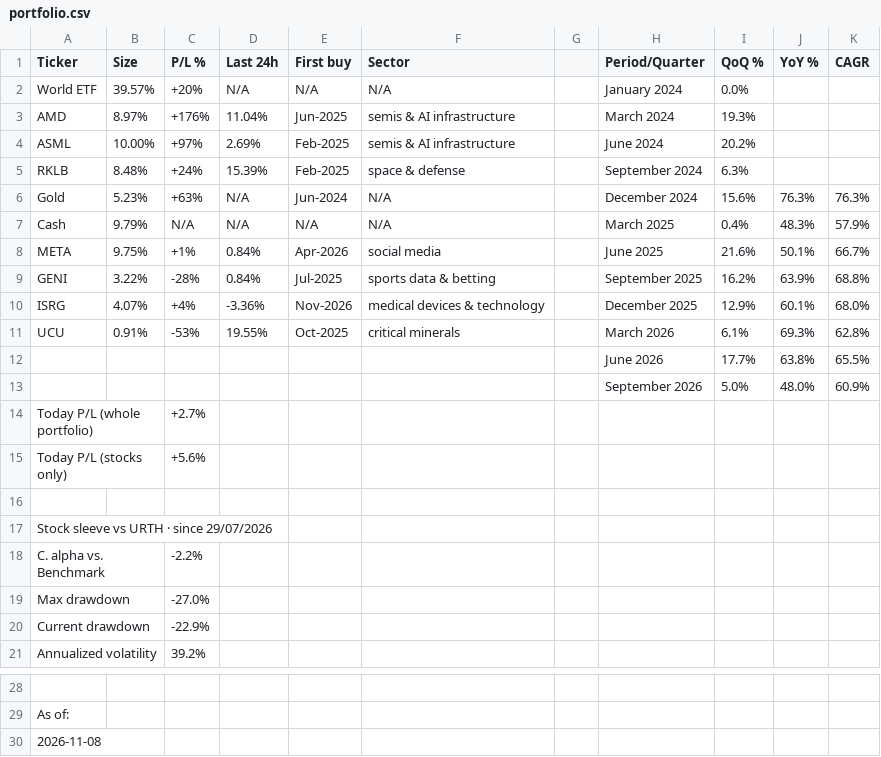
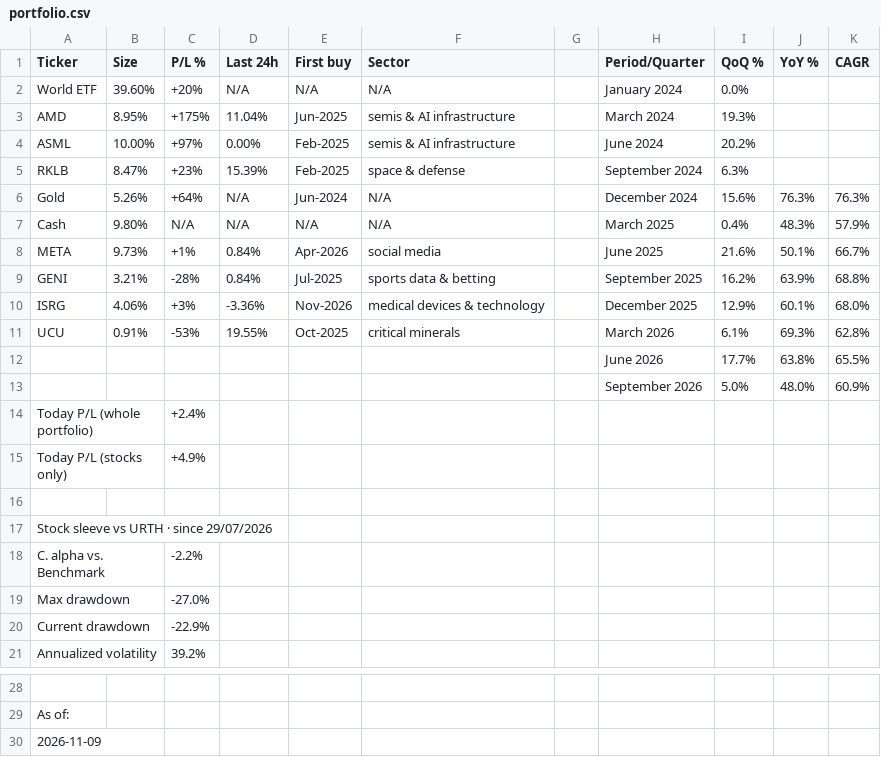
Before and after one commit to firefoxmx/wealth-data, a CSV file: portfolio.csv, drawn as a sheet; only a part is shown, gaps mark what is left out; the diff names each change by its address in the sheet, - before the commit and + after, or states it on an @@ line.

Commit message:
auto-update 2026-11-09

```diff
--- a/portfolio.csv
+++ b/portfolio.csv
-B2 (Size): 39.57%
+B2 (Size): 39.60%
-B3 (Size): 8.97%
+B3 (Size): 8.95%
-C3 (P/L %): +176%
+C3 (P/L %): +175%
-D4 (Last 24h): 2.69%
+D4 (Last 24h): 0.00%
-B5 (Size): 8.48%
+B5 (Size): 8.47%
-C5 (P/L %): +24%
+C5 (P/L %): +23%
-B6 (Size): 5.23%
+B6 (Size): 5.26%
-C6 (P/L %): +63%
+C6 (P/L %): +64%
-B7 (Size): 9.79%
+B7 (Size): 9.80%
-B8 (Size): 9.75%
+B8 (Size): 9.73%
-B9 (Size): 3.22%
+B9 (Size): 3.21%
-B10 (Size): 4.07%
+B10 (Size): 4.06%
-C10 (P/L %): +4%
+C10 (P/L %): +3%
-C14 (P/L %): +2.7%
+C14 (P/L %): +2.4%
-C15 (P/L %): +5.6%
+C15 (P/L %): +4.9%
-A30 (Ticker): 2026-11-08
+A30 (Ticker): 2026-11-09
```
